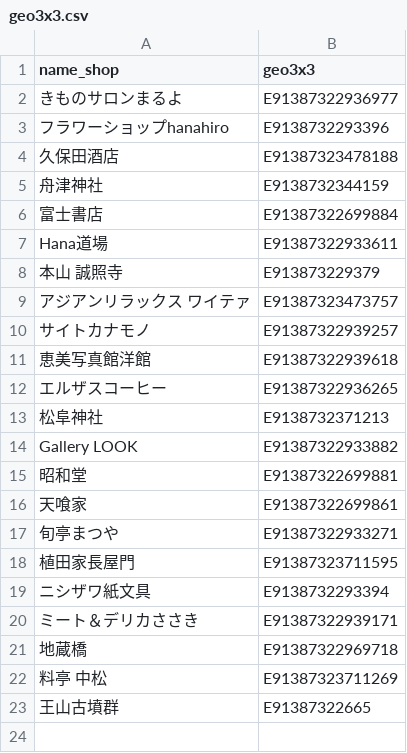
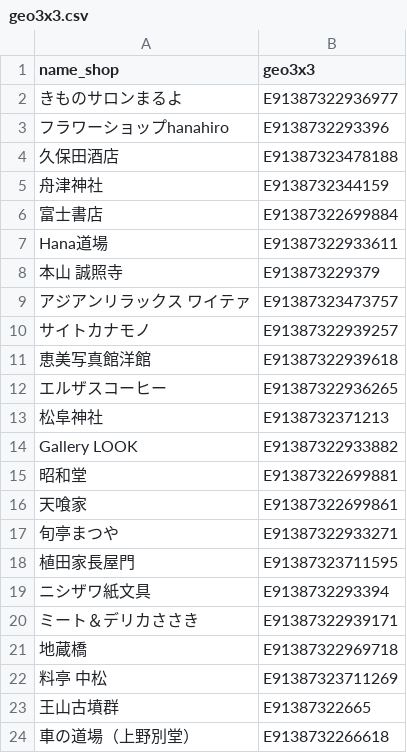
Before and after one commit to code4sabae/sabapura-map, a CSV file: geo3x3.csv, drawn as a sheet; the diff names each change by its address in the sheet, - before the commit and + after, or states it on an @@ line.

```diff
--- a/geo3x3.csv
+++ b/geo3x3.csv
+row 24: 車の道場（上野別堂） | E9138732266618
```
Also changed, not shown: data/20210509.csv, data/latest.csv, 3 other files.
